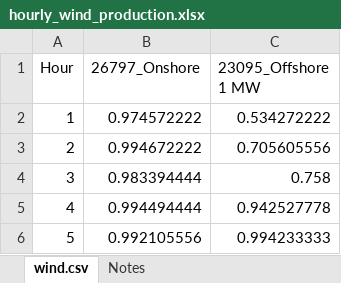
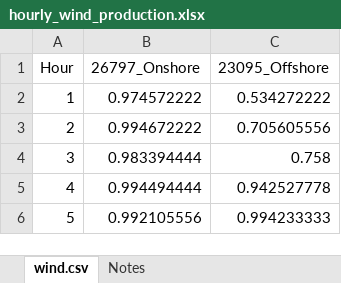
Before and after one commit to adamraudonis/Open-Dispatch-Model, an Excel workbook: inputs/hourly_wind_production.xlsx, sheet wind.csv, drawn as a sheet; only a part is shown; values as stored, in another font and other column widths than the file's, no borders; the diff names each change by its address in the sheet, - before the commit and + after, or states it on an @@ line.

```diff
--- a/inputs/hourly_wind_production.xlsx (sheet wind.csv)
+++ b/inputs/hourly_wind_production.xlsx (sheet wind.csv)
-C1: 23095_Offshore 1 MW
+C1: 23095_Offshore
```
Also changed, not shown: sheet Notes, inputs/Hourly_Solar_Production.xlsx, inputs/PGE_Resources.xlsx, 3 other files.
